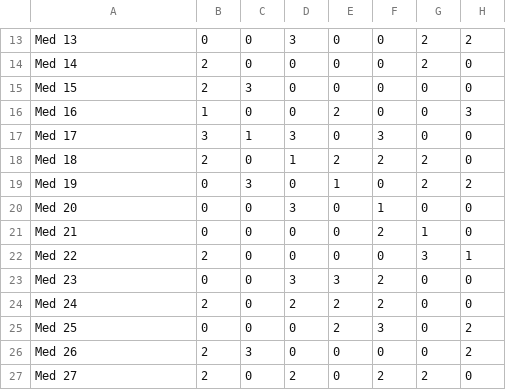
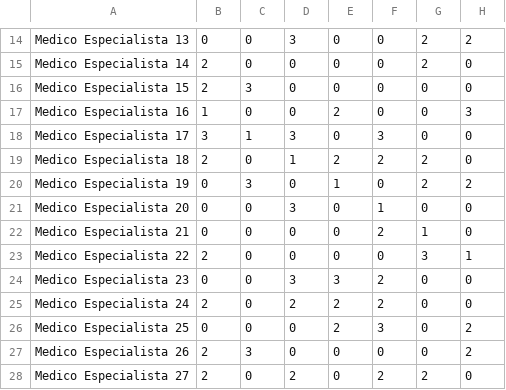
Before and after one commit to leo97lar/teste, a CSV file: CSVs_test/ME.csv, drawn as a sheet; only a part is shown, gaps mark what is left out; addresses are those after the commit; the diff covers the shown part only; the diff names each change by its address in the sheet, - before the commit and + after, or states it on an @@ line.

```diff
--- a/CSVs_test/ME.csv
+++ b/CSVs_test/ME.csv
-A14: Med 13
+A14: Medico Especialista 13
-A15: Med 14
+A15: Medico Especialista 14
-A16: Med 15
+A16: Medico Especialista 15
-A17: Med 16
+A17: Medico Especialista 16
-A18: Med 17
+A18: Medico Especialista 17
-A19: Med 18
+A19: Medico Especialista 18
-A20: Med 19
+A20: Medico Especialista 19
-A21: Med 20
+A21: Medico Especialista 20
-A22: Med 21
+A22: Medico Especialista 21
-A23: Med 22
+A23: Medico Especialista 22
-A24: Med 23
+A24: Medico Especialista 23
-A25: Med 24
+A25: Medico Especialista 24
-A26: Med 25
+A26: Medico Especialista 25
-A27: Med 26
+A27: Medico Especialista 26
-A28: Med 27
+A28: Medico Especialista 27
```
Also changed, not shown: 2 added rows, 1 removed row and 14 edited cells elsewhere in this file, CSVs/CR.csv, CSVs/DispMExD.csv, 43 other files.
